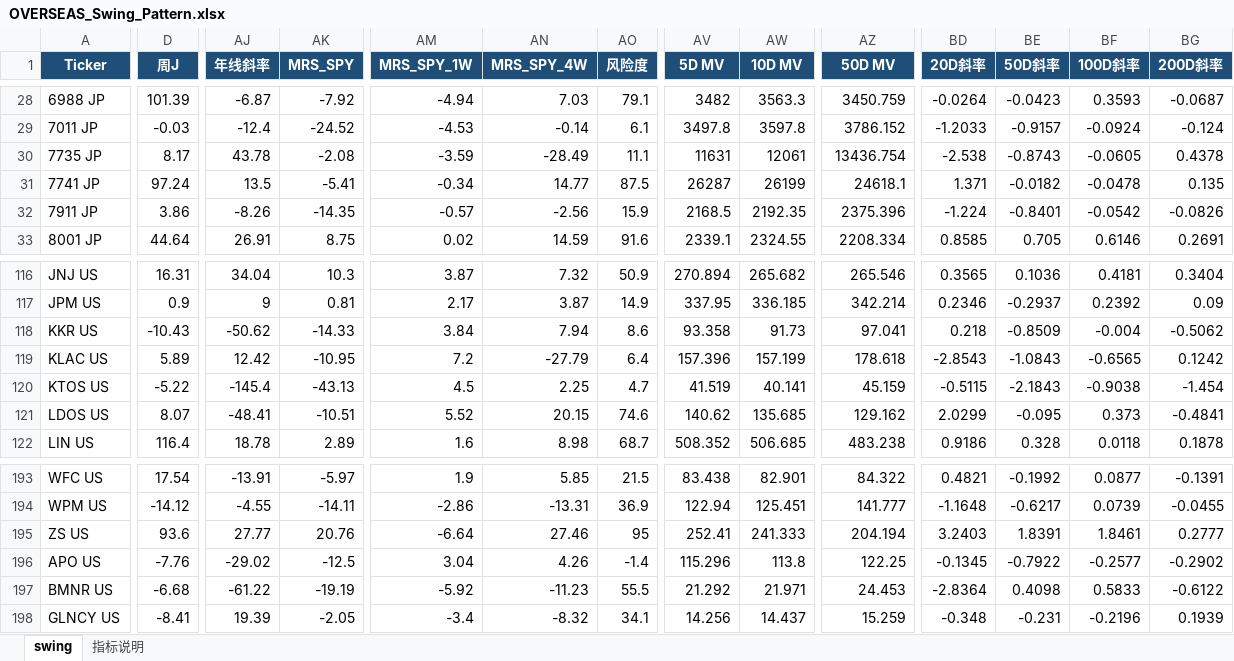
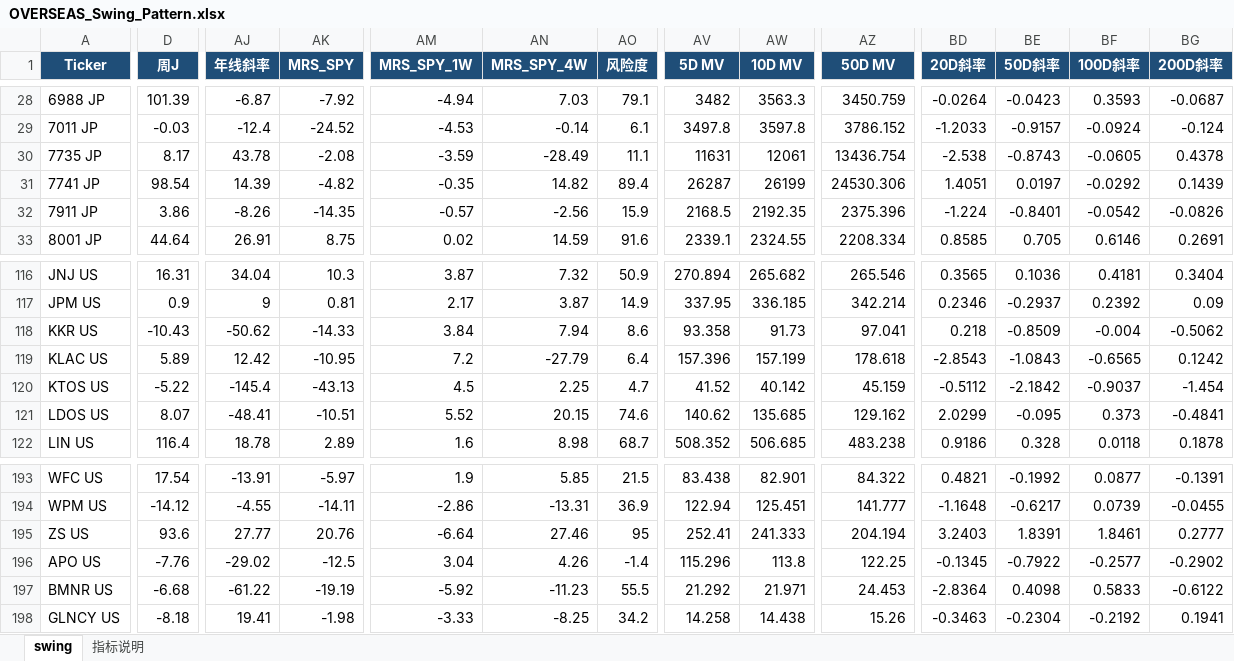
Before and after one commit to jibom/swing-pattern, an Excel workbook: OVERSEAS_Swing_Pattern.xlsx, sheet swing, drawn as a sheet; only a part is shown, gaps mark what is left out; values as stored, in another font and other column widths than the file's, no borders; the diff covers the shown part only; the diff names each change by its address in the sheet, - before the commit and + after, or states it on an @@ line.

```diff
--- a/OVERSEAS_Swing_Pattern.xlsx (sheet swing)
+++ b/OVERSEAS_Swing_Pattern.xlsx (sheet swing)
-D31 (周J): 97.24
+D31 (周J): 98.54
-AJ31 (年线斜率): 13.5
+AJ31 (年线斜率): 14.39
-AK31 (MRS_SPY): -5.41
+AK31 (MRS_SPY): -4.82
-AM31 (MRS_SPY_1W): -0.34
+AM31 (MRS_SPY_1W): -0.35
-AN31 (MRS_SPY_4W): 14.77
+AN31 (MRS_SPY_4W): 14.82
-AO31 (风险度): 87.5
+AO31 (风险度): 89.4
-AZ31 (50D MV): 24618.1
+AZ31 (50D MV): 24530.306
-BD31 (20D斜率): 1.371
+BD31 (20D斜率): 1.4051
-BE31 (50D斜率): -0.0182
+BE31 (50D斜率): 0.0197
-BF31 (100D斜率): -0.0478
+BF31 (100D斜率): -0.0292
-BG31 (200D斜率): 0.135
+BG31 (200D斜率): 0.1439
-AV120 (5D MV): 41.519
+AV120 (5D MV): 41.52
-AW120 (10D MV): 40.141
+AW120 (10D MV): 40.142
-BD120 (20D斜率): -0.5115
+BD120 (20D斜率): -0.5112
-BE120 (50D斜率): -2.1843
+BE120 (50D斜率): -2.1842
-BF120 (100D斜率): -0.9038
+BF120 (100D斜率): -0.9037
-D198 (周J): -8.41
+D198 (周J): -8.18
-AJ198 (年线斜率): 19.39
+AJ198 (年线斜率): 19.41
-AK198 (MRS_SPY): -2.05
+AK198 (MRS_SPY): -1.98
-AM198 (MRS_SPY_1W): -3.4
+AM198 (MRS_SPY_1W): -3.33
-AN198 (MRS_SPY_4W): -8.32
+AN198 (MRS_SPY_4W): -8.25
-AO198 (风险度): 34.1
+AO198 (风险度): 34.2
-AV198 (5D MV): 14.256
+AV198 (5D MV): 14.258
-AW198 (10D MV): 14.437
+AW198 (10D MV): 14.438
-AZ198 (50D MV): 15.259
+AZ198 (50D MV): 15.26
-BD198 (20D斜率): -0.348
+BD198 (20D斜率): -0.3463
-BE198 (50D斜率): -0.231
+BE198 (50D斜率): -0.2304
-BF198 (100D斜率): -0.2196
+BF198 (100D斜率): -0.2192
-BG198 (200D斜率): 0.1939
+BG198 (200D斜率): 0.1941
```
Also changed, not shown: 34 edited cells elsewhere in this sheet, sheet 指标说明, 1 other file.
